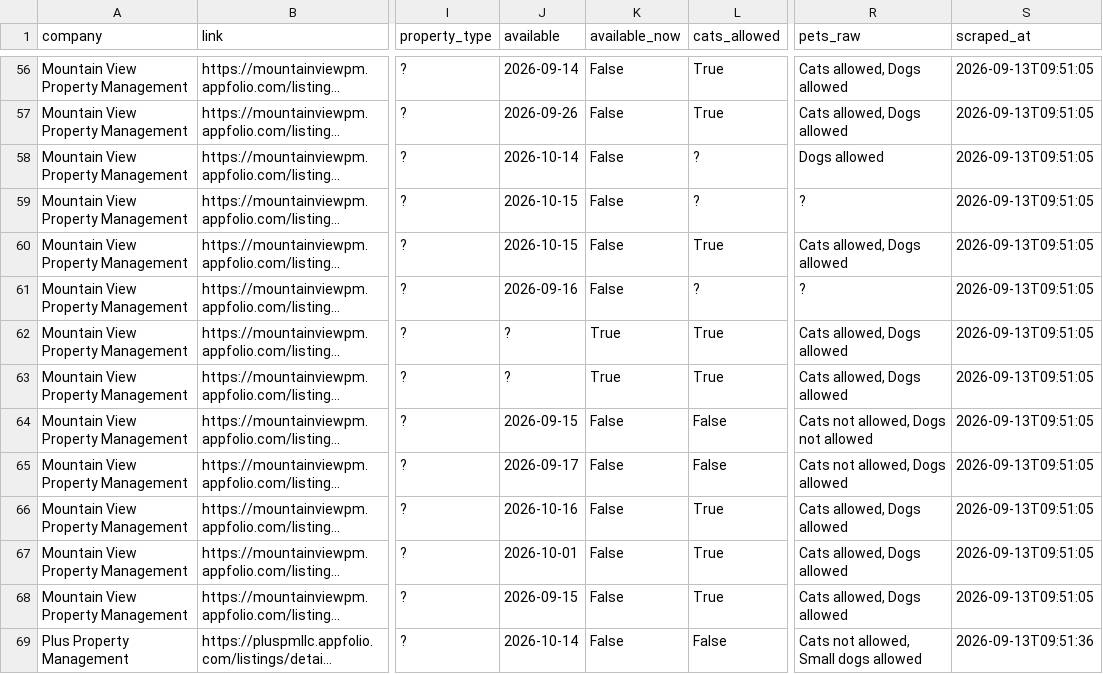
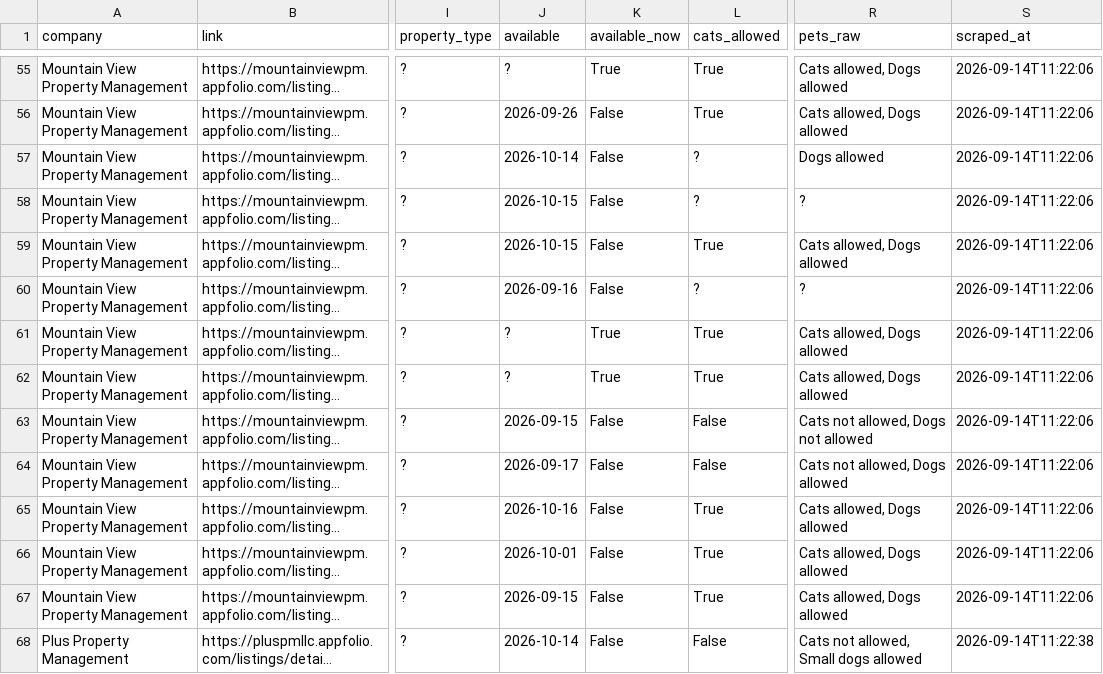
Before and after one commit to NBPub/bend_rentals, a CSV file: data/listings.csv, drawn as a sheet; only a part is shown, gaps mark what is left out; long unchanged cells end in …; addresses are those after the commit; the diff covers the shown part only; the diff names each change by its address in the sheet, - before the commit and + after, or states it on an @@ line.

```diff
--- a/data/listings.csv
+++ b/data/listings.csv
-J55 (available): 2026-09-14
+J55 (available): ?
-K55 (available_now): False
+K55 (available_now): True
-S55:S67 (scraped_at): 2026-09-13T09:51:05
+S55:S67 (scraped_at): 2026-09-14T11:22:06
-S68 (scraped_at): 2026-09-13T09:51:36
+S68 (scraped_at): 2026-09-14T11:22:38
```
Also changed, not shown: 1 added row, 2 removed rows and 92 edited cells elsewhere in this file, 1 other file.
